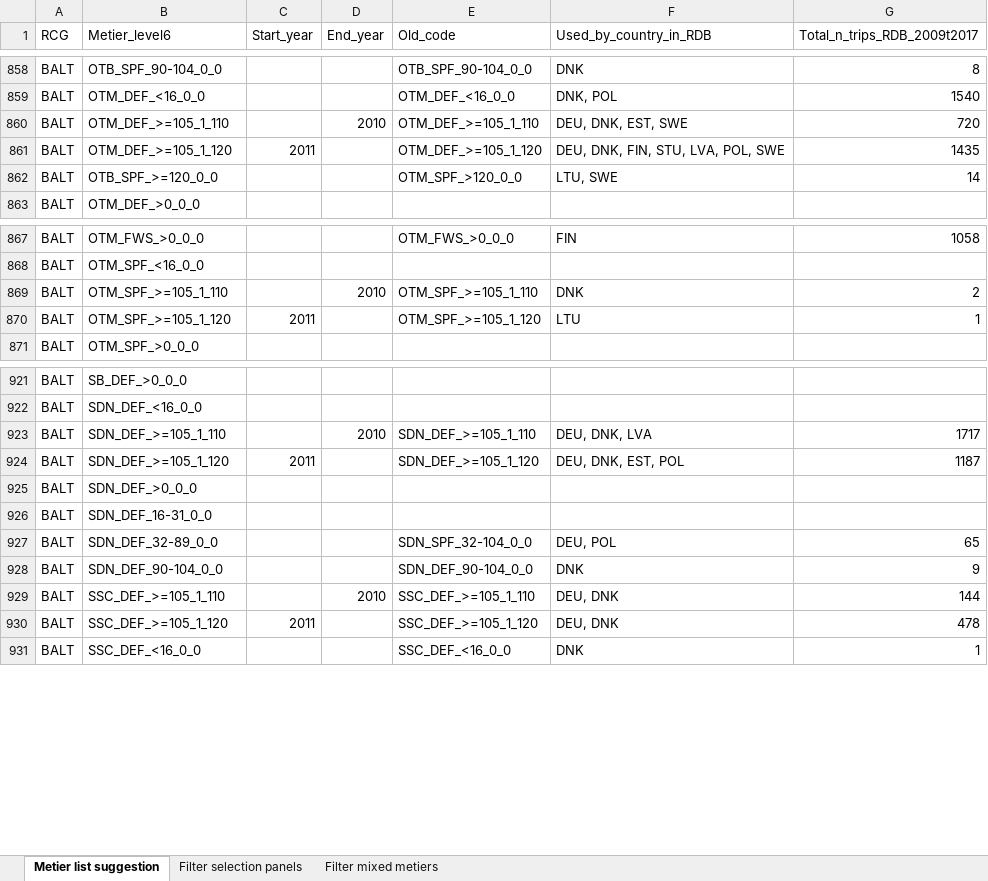
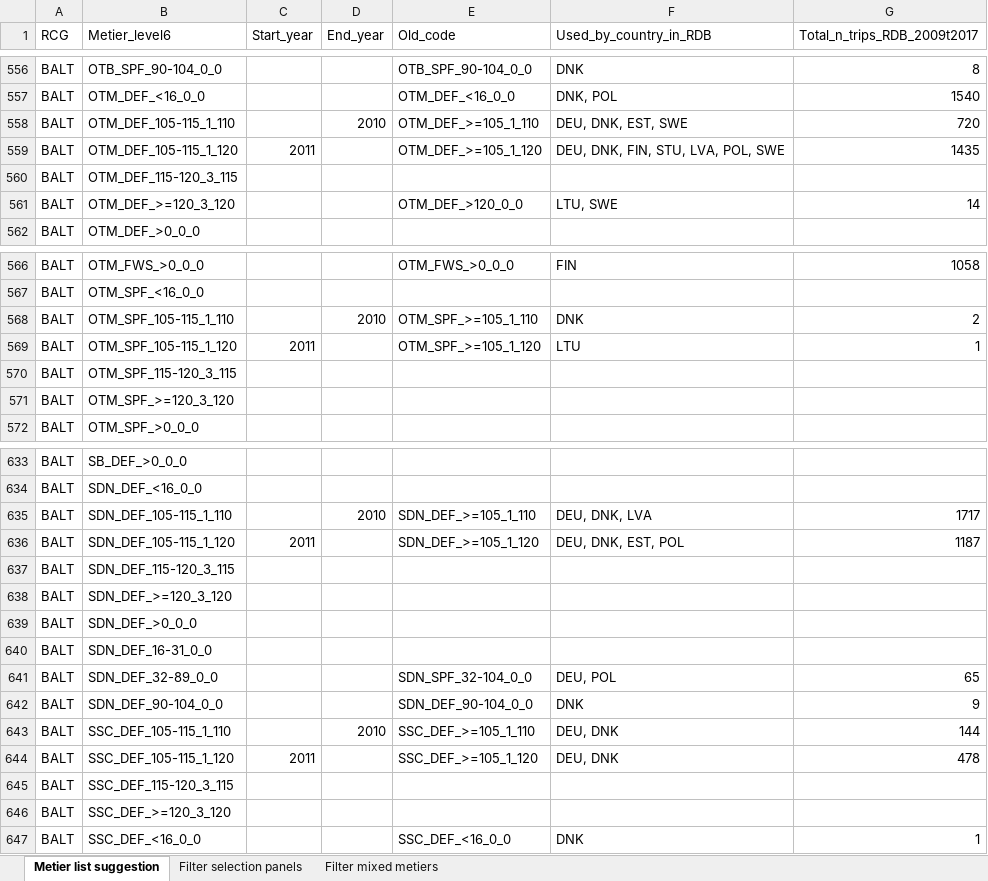
Before and after one commit to ices-eg/RCGs, an Excel workbook: Metiers/Reference_lists/RDB_ISSG_Metier_list.xlsx, sheet Metier list suggestion, drawn as a sheet; only a part is shown, gaps mark what is left out; values as stored, in another font and other column widths than the file's, no cell formats; addresses are those after the commit; the diff covers the shown part only; the diff names each change by its address in the sheet, - before the commit and + after, or states it on an @@ line.

Commit message:
Updated demersal trawl metiers in Baltic

```diff
--- a/Metiers/Reference_lists/RDB_ISSG_Metier_list.xlsx (sheet Metier list suggestion)
+++ b/Metiers/Reference_lists/RDB_ISSG_Metier_list.xlsx (sheet Metier list suggestion)
-B558 (Metier_level6): OTM_DEF_>=105_1_110
+B558 (Metier_level6): OTM_DEF_105-115_1_110
-B559 (Metier_level6): OTM_DEF_>=105_1_120
+B559 (Metier_level6): OTM_DEF_105-115_1_120
+row 560: BALT | OTM_DEF_115-120_3_115
-B561 (Metier_level6): OTB_SPF_>=120_0_0
+B561 (Metier_level6): OTM_DEF_>=120_3_120
-E561 (Old_code): OTM_SPF_>120_0_0
+E561 (Old_code): OTM_DEF_>120_0_0
-B568 (Metier_level6): OTM_SPF_>=105_1_110
+B568 (Metier_level6): OTM_SPF_105-115_1_110
-B569 (Metier_level6): OTM_SPF_>=105_1_120
+B569 (Metier_level6): OTM_SPF_105-115_1_120
+row 570: BALT | OTM_SPF_115-120_3_115
+row 571: BALT | OTM_SPF_>=120_3_120
-B635 (Metier_level6): SDN_DEF_>=105_1_110
+B635 (Metier_level6): SDN_DEF_105-115_1_110
-B636 (Metier_level6): SDN_DEF_>=105_1_120
+B636 (Metier_level6): SDN_DEF_105-115_1_120
+row 637: BALT | SDN_DEF_115-120_3_115
+row 638: BALT | SDN_DEF_>=120_3_120
-B643 (Metier_level6): SSC_DEF_>=105_1_110
+B643 (Metier_level6): SSC_DEF_105-115_1_110
-B644 (Metier_level6): SSC_DEF_>=105_1_120
+B644 (Metier_level6): SSC_DEF_105-115_1_120
+row 645: BALT | SSC_DEF_115-120_3_115
+row 646: BALT | SSC_DEF_>=120_3_120
```
Also changed, not shown: 13 added rows, 304 moved rows and 19 edited cells elsewhere in this sheet, cell formats, 1 other file.
